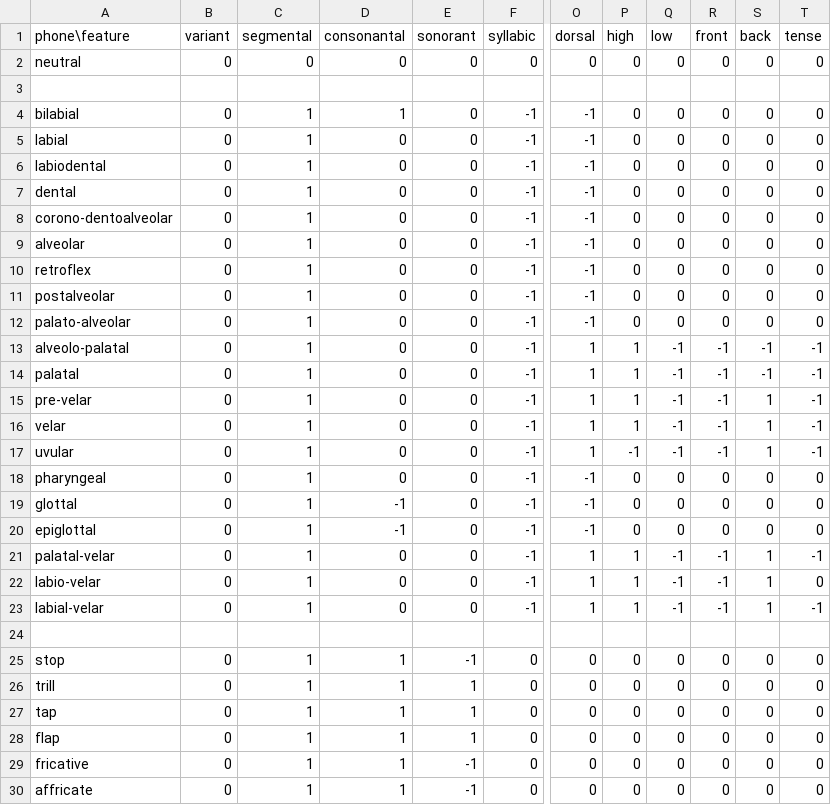
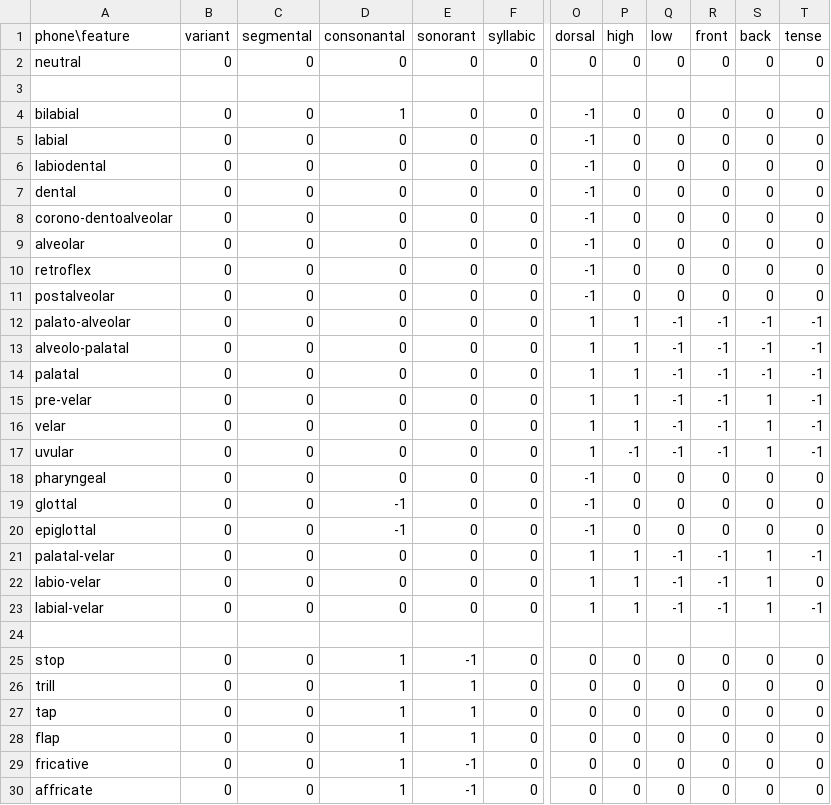
Before and after one commit to chrislit/abydos, a CSV file: data/features/features_terms.csv, drawn as a sheet; only a part is shown, gaps mark what is left out; the diff covers the shown part only; the diff names each change by its address in the sheet, - before the commit and + after, or states it on an @@ line.

```diff
--- a/data/features/features_terms.csv
+++ b/data/features/features_terms.csv
-C4:C23 (segmental): 1
+C4:C23 (segmental): 0
-F4:F23 (syllabic): -1
+F4:F23 (syllabic): 0
-O12 (dorsal): -1
+O12 (dorsal): 1
-P12 (high): 0
+P12 (high): 1
-Q12 (low): 0
+Q12 (low): -1
-R12 (front): 0
+R12 (front): -1
-S12 (back): 0
+S12 (back): -1
-T12 (tense): 0
+T12 (tense): -1
-C25:C30 (segmental): 1
+C25:C30 (segmental): 0
```
Also changed, not shown: 5 added rows and 19 edited cells elsewhere in this file.
